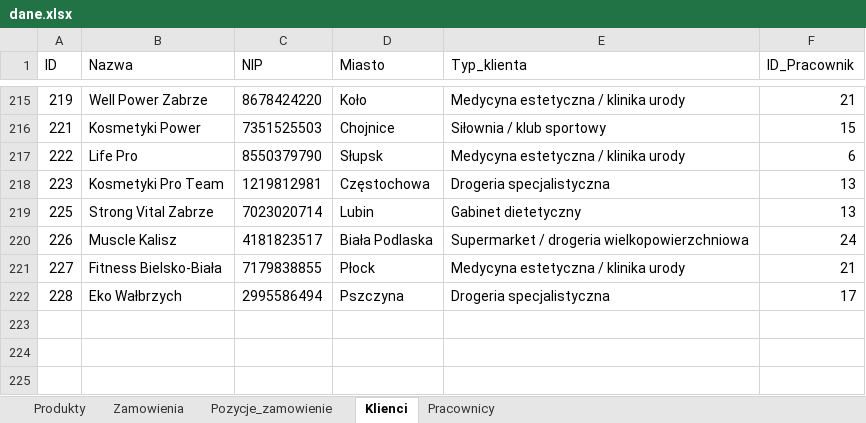
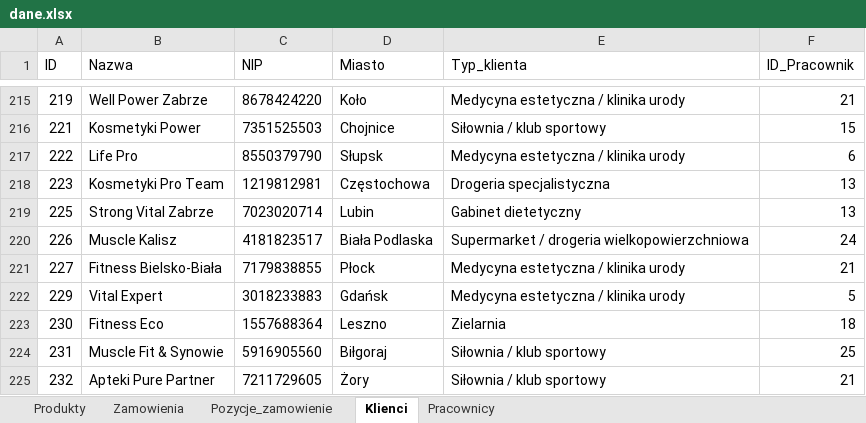
Before and after one commit to abazela/generator-danych, an Excel workbook: dane.xlsx, sheet Klienci, drawn as a sheet; only a part is shown, gaps mark what is left out; values as stored, in another font and other column widths than the file's, no borders; removed rows and columns are numbered as before the commit, all else as after; the diff names each change by its address in the sheet, - before the commit and + after, or states it on an @@ line.

```diff
--- a/dane.xlsx (sheet Klienci)
+++ b/dane.xlsx (sheet Klienci)
-row 222: 228 | Eko Wałbrzych | 2995586494 | Pszczyna | Drogeria specjalistyczna | 17
+row 222: 229 | Vital Expert | 3018233883 | Gdańsk | Medycyna estetyczna / klinika urody | 5
+row 223: 230 | Fitness Eco | 1557688364 | Leszno | Zielarnia | 18
+row 224: 231 | Muscle Fit & Synowie | 5916905560 | Biłgoraj | Siłownia / klub sportowy | 25
+row 225: 232 | Apteki Pure Partner | 7211729605 | Żory | Siłownia / klub sportowy | 21
```
Also changed, not shown: sheet Pozycje_zamowienie, sheet Zamowienia.
